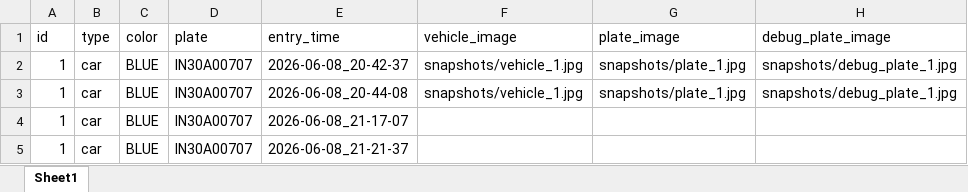
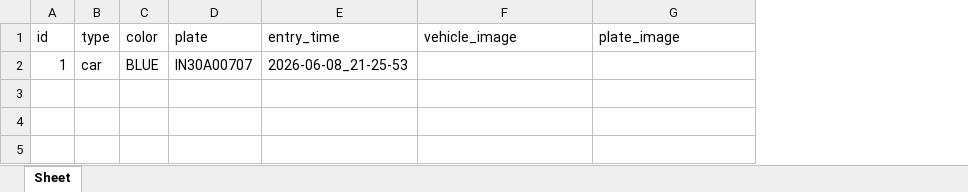
Before and after one commit to Kaviyarasu24/security-system, an Excel workbook: outputs/08_06_2026.xlsx, sheet Sheet, drawn as a sheet; values as stored, in another font and other column widths than the file's, no borders; charts and pictures not drawn; removed rows and columns are numbered as before the commit, all else as after; the diff names each change by its address in the sheet, - before the commit and + after, or states it on an @@ line.

Commit message:
remove debuged_plate_image column from report

```diff
--- a/outputs/08_06_2026.xlsx (sheet Sheet)
+++ b/outputs/08_06_2026.xlsx (sheet Sheet)
-sheet tab: Sheet1
+sheet tab: Sheet
-column H (debug_plate_image), empty
-row 2: 1 | car | BLUE | IN30A00707 | 2026-06-08_20-42-37 | snapshots/vehicle_1.jpg | snapshots/plate_1.jpg | snapshots/debug_plate_1.jpg
-row 3: 1 | car | BLUE | IN30A00707 | 2026-06-08_20-44-08 | snapshots/vehicle_1.jpg | snapshots/plate_1.jpg | snapshots/debug_plate_1.jpg
-row 4: 1 | car | BLUE | IN30A00707 | 2026-06-08_21-17-07
-E2 (entry_time): 2026-06-08_21-21-37
+E2 (entry_time): 2026-06-08_21-25-53
```
Also changed, not shown: charts or pictures, 3 other files.
